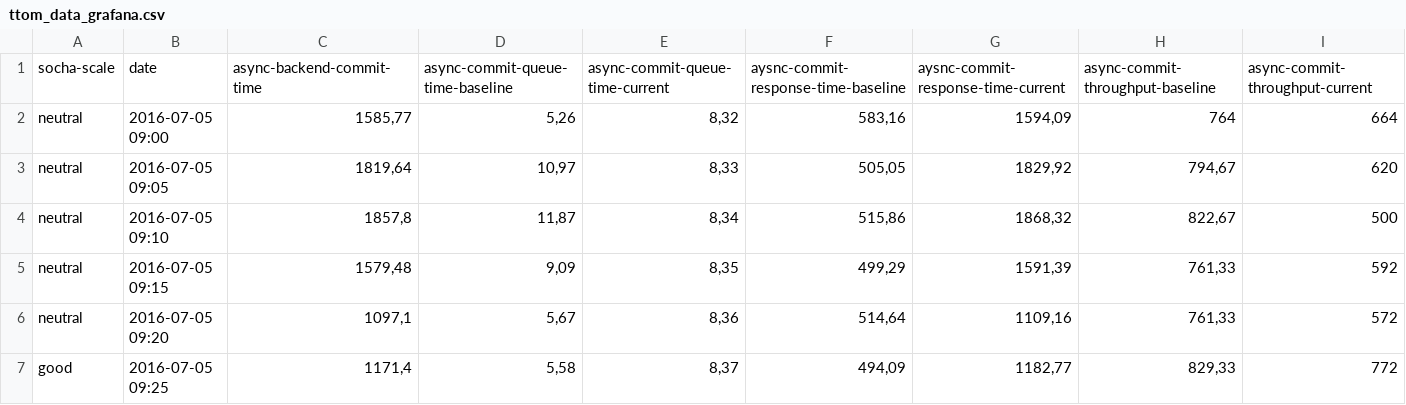
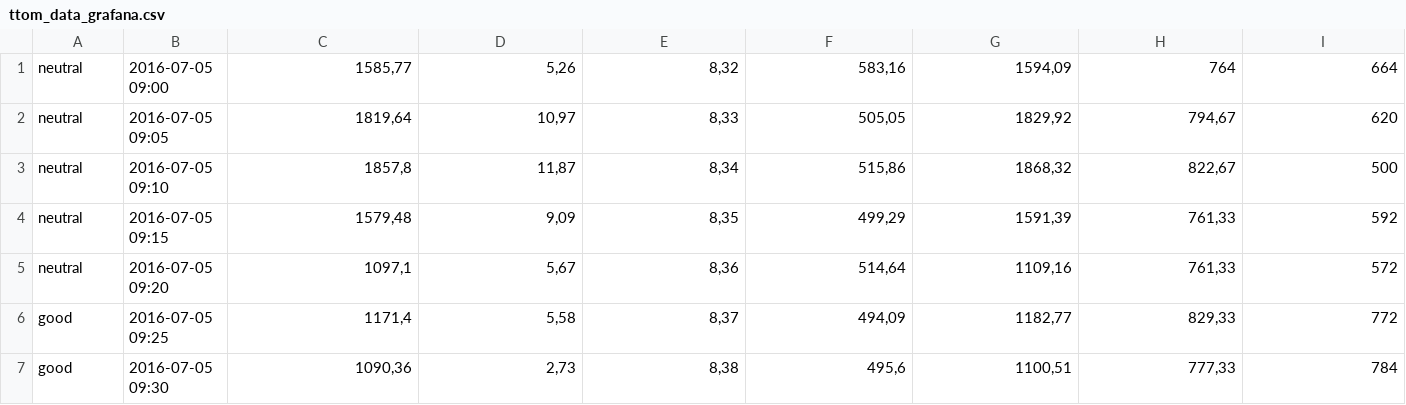
Before and after one commit to gentleman1990/test, a CSV file: ttom_data_grafana.csv, drawn as a sheet; only a part is shown; the shorter side is filled out with more unchanged rows; rows hold the shown columns only; the diff names each change by its address in the sheet, - before the commit and + after, or states it on an @@ line.

Commit message:
Remove first row from set of learning data

```diff
--- a/ttom_data_grafana.csv
+++ b/ttom_data_grafana.csv
-row 1: socha-scale | date | async-backend-commit-time | async-commit-queue-time-baseline | async-commit-queue-time-current | aysnc-commit-response-time-baseline | aysnc-commit-response-time-current | async-commit-throughput-baseline | async-commit-throughput-current
```
